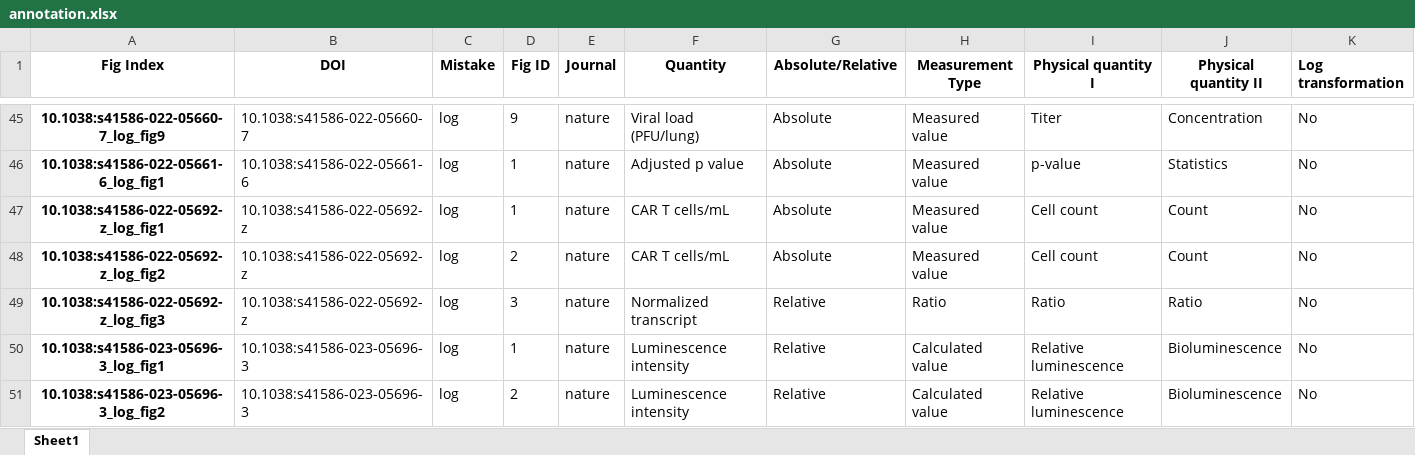
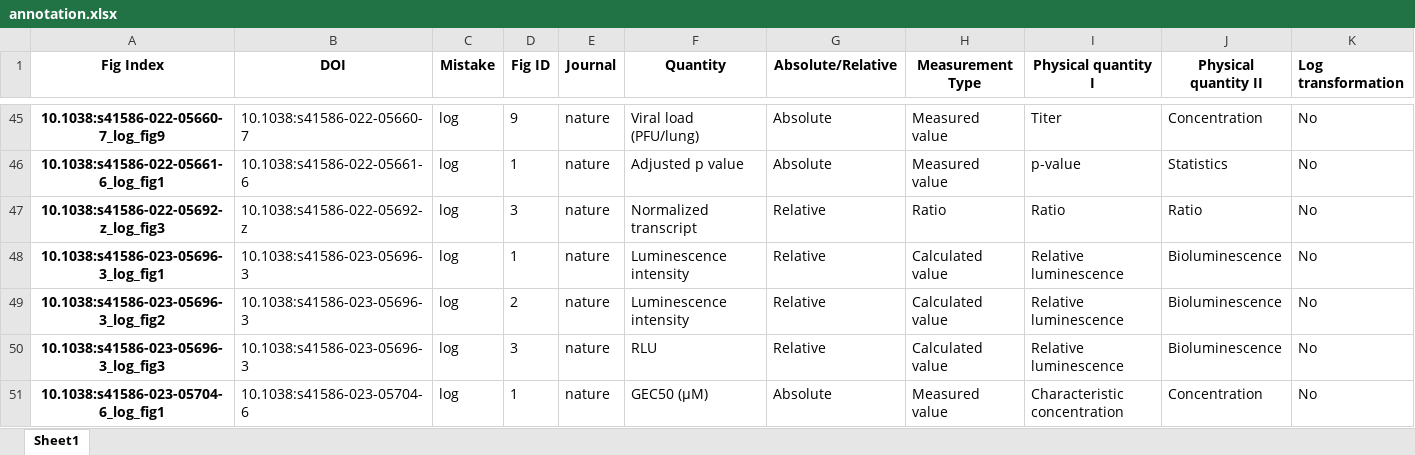
Before and after one commit to tengjuilin/misused-bar-graphs, an Excel workbook: data/misused_bar_graph_figures/nature/log/annotation.xlsx, sheet Sheet1, drawn as a sheet; only a part is shown, gaps mark what is left out; the shorter side is filled out with more unchanged rows; values as stored, in another font and other column widths than the file's, no borders; the diff names each change by its address in the sheet, - before the commit and + after, or states it on an @@ line.

```diff
--- a/data/misused_bar_graph_figures/nature/log/annotation.xlsx (sheet Sheet1)
+++ b/data/misused_bar_graph_figures/nature/log/annotation.xlsx (sheet Sheet1)
-row 47: 10.1038:s41586-022-05692-z_log_fig1 | 10.1038:s41586-022-05692-z | log | 1 | nature | CAR T cells/mL | Absolute | Measured value | Cell count | Count | No
-row 48: 10.1038:s41586-022-05692-z_log_fig2 | 10.1038:s41586-022-05692-z | log | 2 | nature | CAR T cells/mL | Absolute | Measured value | Cell count | Count | No
```
Also changed, not shown: data/misused_bar_graph_figures/cell/log/annotation.xlsx, data/misused_bar_graph_figures/cell/zero/annotation.xlsx, 23 other files.
